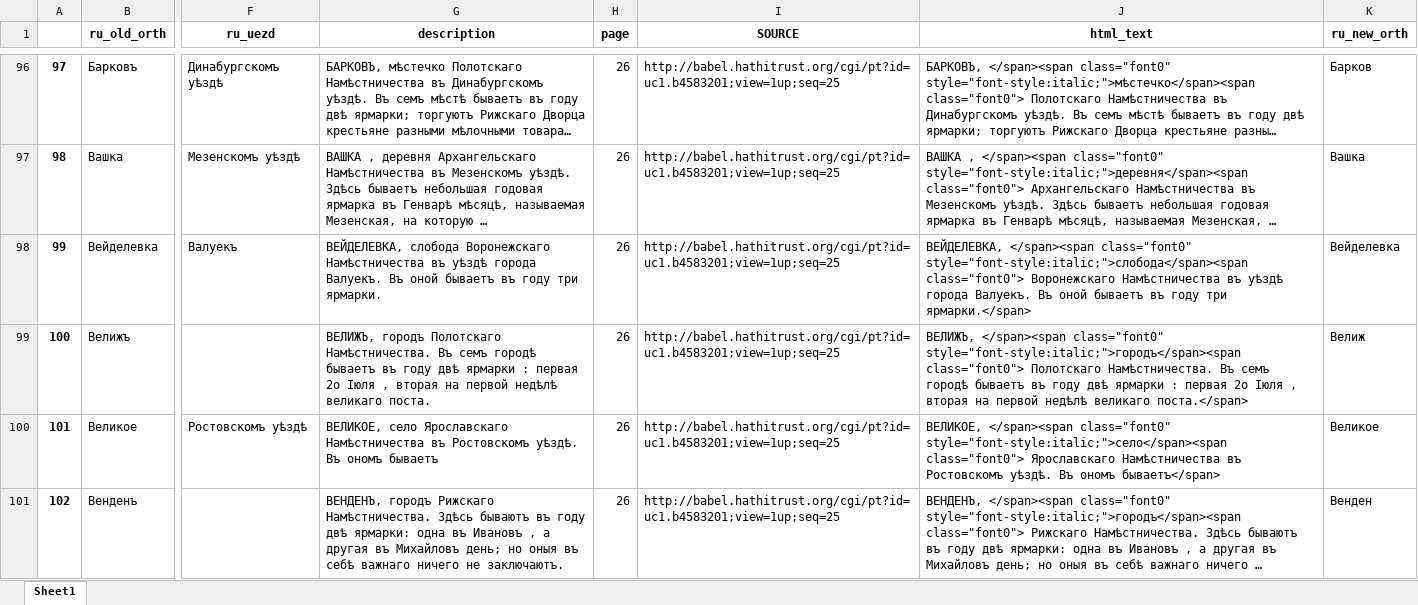
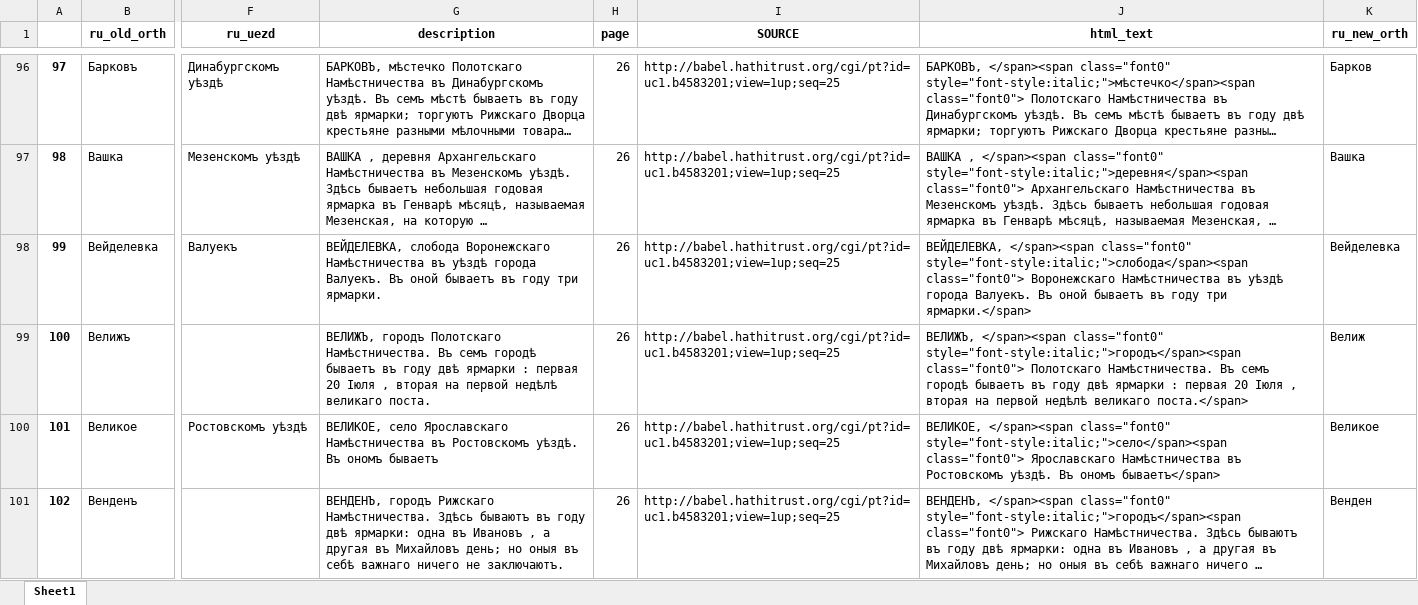
Before and after one commit to jaguillette/fungHGR, an Excel workbook: output/process/no_geo.xlsx, sheet Sheet1, drawn as a sheet; only a part is shown, gaps mark what is left out; long unchanged cells end in …; values as stored, in another font and other column widths than the file's, no borders; the diff covers the shown part only; the diff names each change by its address in the sheet, - before the commit and + after, or states it on an @@ line.

Commit message:
re-ran text processing on corrected text

```diff
--- a/output/process/no_geo.xlsx (sheet Sheet1)
+++ b/output/process/no_geo.xlsx (sheet Sheet1)
-G99 (description): …: первая 2о Іюля ,…
+G99 (description): …: первая 20 Іюля ,…
-J99 (html_text): …: первая 2о Іюля ,…
+J99 (html_text): …: первая 20 Іюля ,…
```
Also changed, not shown: 6 edited cells elsewhere in this sheet, 2 other files.
